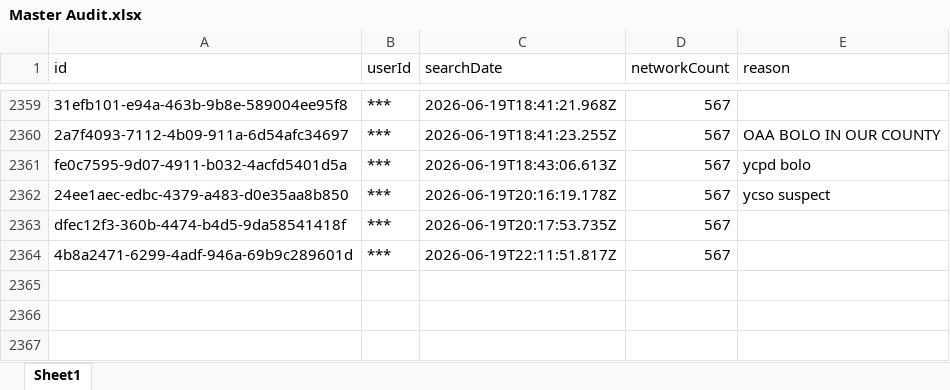
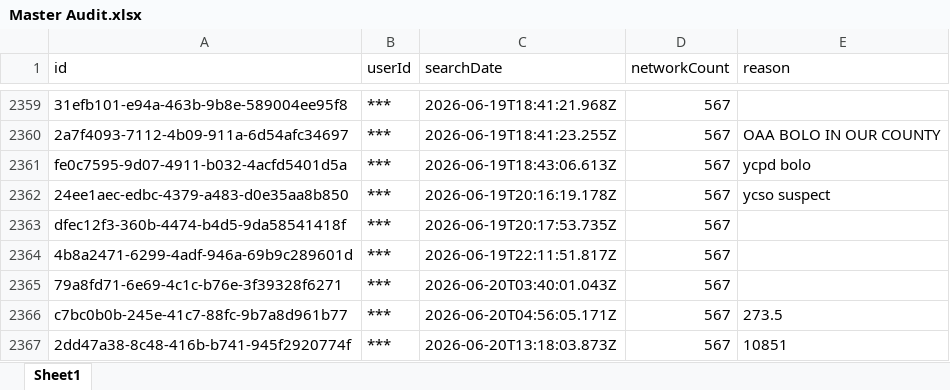
Before and after one commit to terminaldidy115/yuba-county-flock-oversight, an Excel workbook: Master Audit.xlsx, sheet Sheet1, drawn as a sheet; only a part is shown, gaps mark what is left out; values as stored, in another font and other column widths than the file's, no borders; the diff names each change by its address in the sheet, - before the commit and + after, or states it on an @@ line.

Commit message:
Auto-update 2026-06-21 14:00 — 3 new row(s)

```diff
--- a/Master Audit.xlsx (sheet Sheet1)
+++ b/Master Audit.xlsx (sheet Sheet1)
+row 2365: 79a8fd71-6e69-4c1c-b76e-3f39328f6271 | *** | 2026-06-20T03:40:01.043Z | 567
+row 2366: c7bc0b0b-245e-41c7-88fc-9b7a8d961b77 | *** | 2026-06-20T04:56:05.171Z | 567 | 273.5
+row 2367: 2dd47a38-8c48-416b-b741-945f2920774f | *** | 2026-06-20T13:18:03.873Z | 567 | 10851
```
